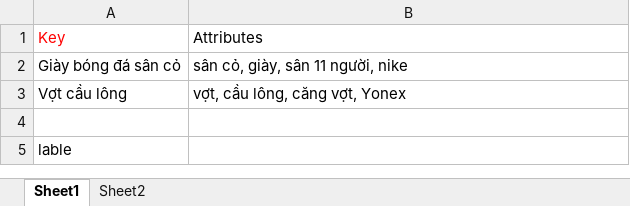
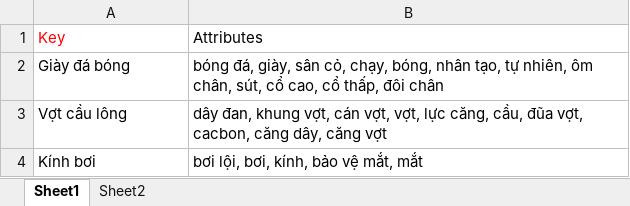
Before and after one commit to nhonam/Project_Graduate_AI_Chat, an Excel workbook: Data.xlsx, sheet Sheet1, drawn as a sheet; values as stored, in another font and other column widths than the file's, no borders; removed rows and columns are numbered as before the commit, all else as after; the diff names each change by its address in the sheet, - before the commit and + after, or states it on an @@ line.

```diff
--- a/Data.xlsx (sheet Sheet1)
+++ b/Data.xlsx (sheet Sheet1)
-row 2: Giày bóng đá sân cỏ | sân cỏ, giày, sân 11 người, nike
+row 2: Giày đá bóng | bóng đá, giày, sân cỏ, chạy, bóng, nhân tạo, tự nhiên, ôm chân, sút, cổ cao, cổ thấp, đôi chân
-B3: vợt, cầu lông, căng vợt, Yonex
+B3: dây đan, khung vợt, cán vợt, vợt, lực căng, cầu, đũa vợt, cacbon, căng dây, căng vợt
-row 4: (empty)
+row 4: Kính bơi | bơi lội, bơi, kính, bảo vệ mắt, mắt
-row 5: lable
```
Also changed, not shown: 11 other files.
